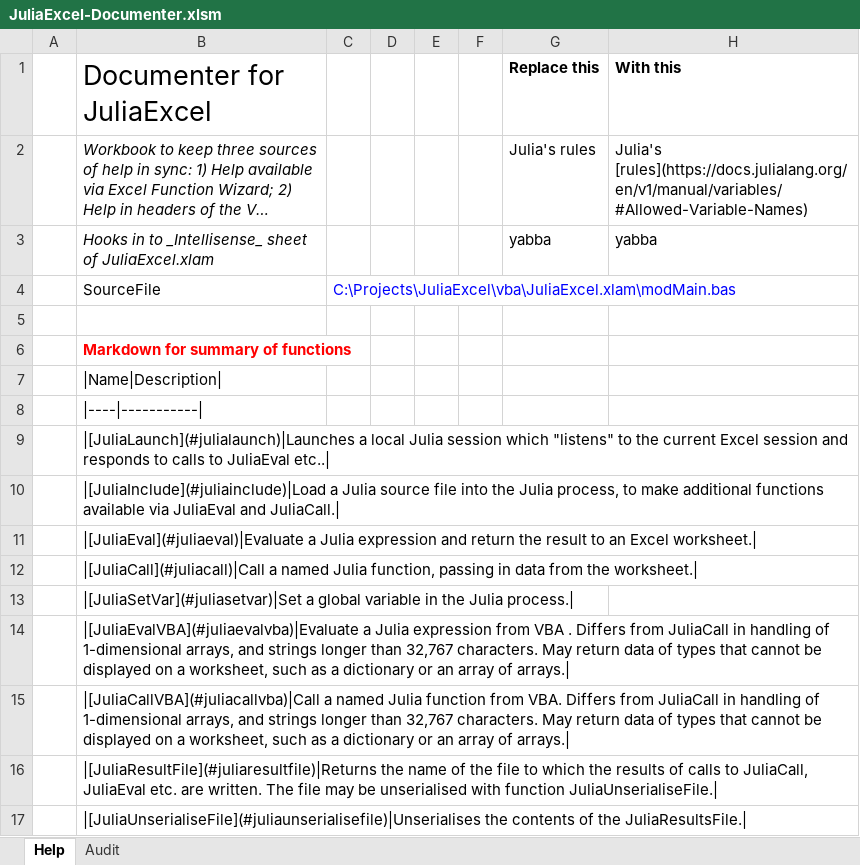
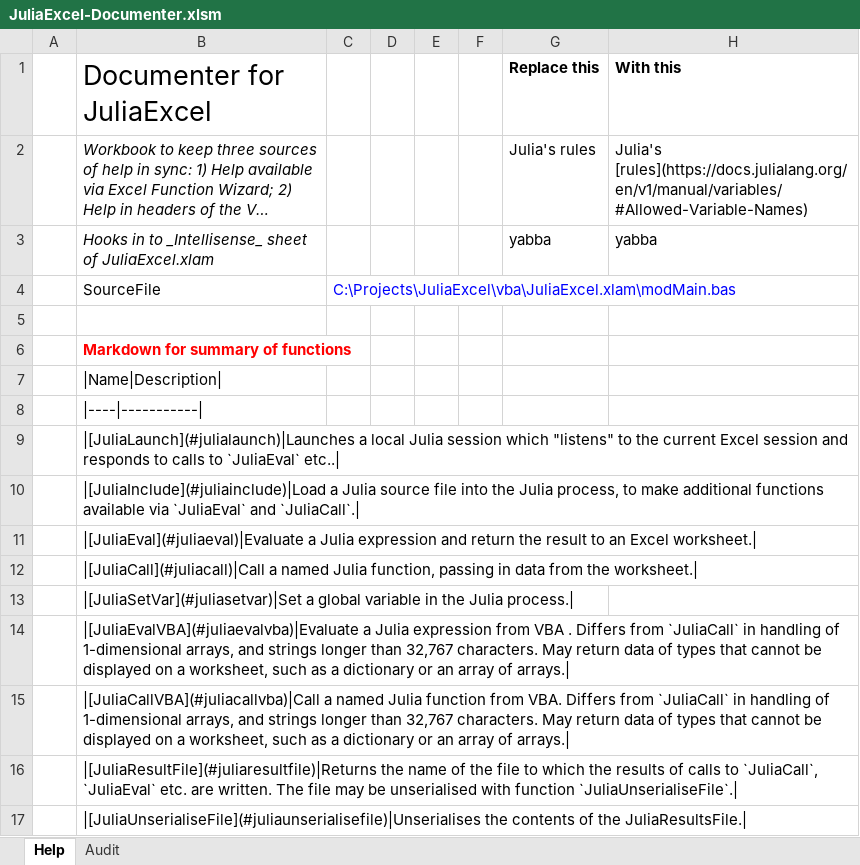
Before and after one commit to PGS62/JuliaExcel.jl, an Excel workbook: workbooks/JuliaExcel-Documenter.xlsm, sheet Help, drawn as a sheet; only a part is shown; long unchanged cells end in …; values as stored, in another font and other column widths than the file's, no borders; the diff covers the shown part only; the diff names each change by its address in the sheet, - before the commit and + after, or states it on an @@ line.

```diff
--- a/workbooks/JuliaExcel-Documenter.xlsm (sheet Help)
+++ b/workbooks/JuliaExcel-Documenter.xlsm (sheet Help)
-B9 (Documenter for JuliaExcel): …calls to JuliaEval etc..|
+B9 (Documenter for JuliaExcel): …calls to `JuliaEval` etc..|
-B10 (Documenter for JuliaExcel): …available via JuliaEval and JuliaCall.|
+B10 (Documenter for JuliaExcel): …available via `JuliaEval` and `JuliaCall`.|
-B14 (Documenter for JuliaExcel): …Differs from JuliaCall in handling…
+B14 (Documenter for JuliaExcel): …Differs from `JuliaCall` in handling…
-B15 (Documenter for JuliaExcel): …Differs from JuliaCall in handling…
+B15 (Documenter for JuliaExcel): …Differs from `JuliaCall` in handling…
-B16 (Documenter for JuliaExcel): …calls to JuliaCall, JuliaEval etc. are written. The file may be unserialised with function JuliaUnserialiseFile.|
+B16 (Documenter for JuliaExcel): …calls to `JuliaCall`, `JuliaEval` etc. are written. The file may be unserialised with function `JuliaUnserialiseFile`.|
```
Also changed, not shown: 37 added rows, 36 removed rows, 3 moved rows and 37 edited cells elsewhere in this sheet, sheet Audit, 5 other files.
